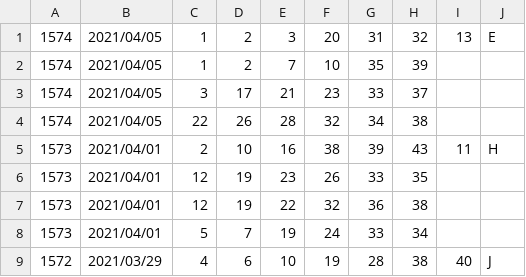
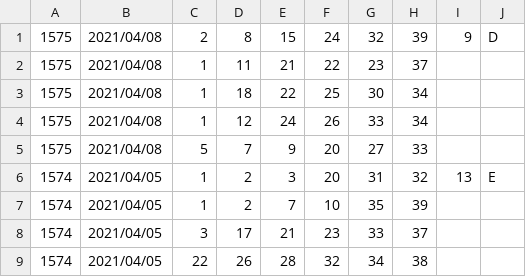
Before and after one commit to vpn62399/memo, a CSV file: loto6c.csv, drawn as a sheet; only a part is shown; the shorter side is filled out with more unchanged rows.

```diff
--- a/loto6c.csv
+++ b/loto6c.csv
@@ -1 +1,6 @@
+1575,2021/04/08,2,8,15,24,32,39,9,D,
+1575,2021/04/08,1,11,21,22,23,37
+1575,2021/04/08,1,18,22,25,30,34
+1575,2021/04/08,1,12,24,26,33,34
+1575,2021/04/08,5,7,9,20,27,33
 1574,2021/04/05,1,2,3,20,31,32,13,E,
```
Also changed, not shown: loto6.csv, 5 other files.
